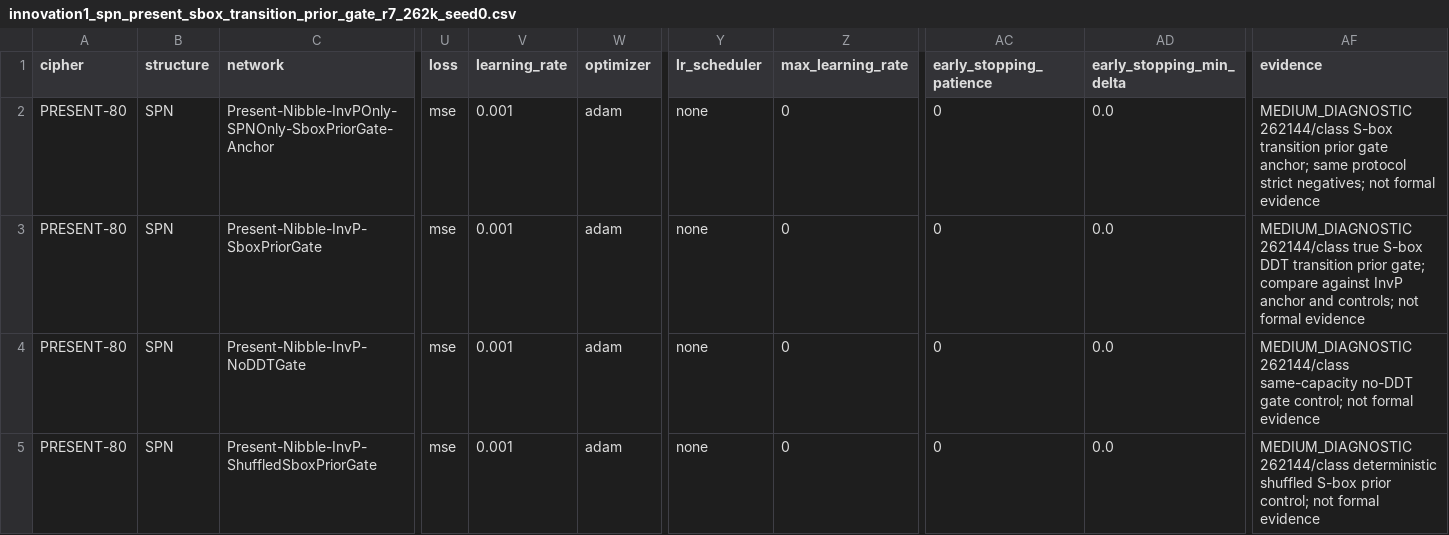
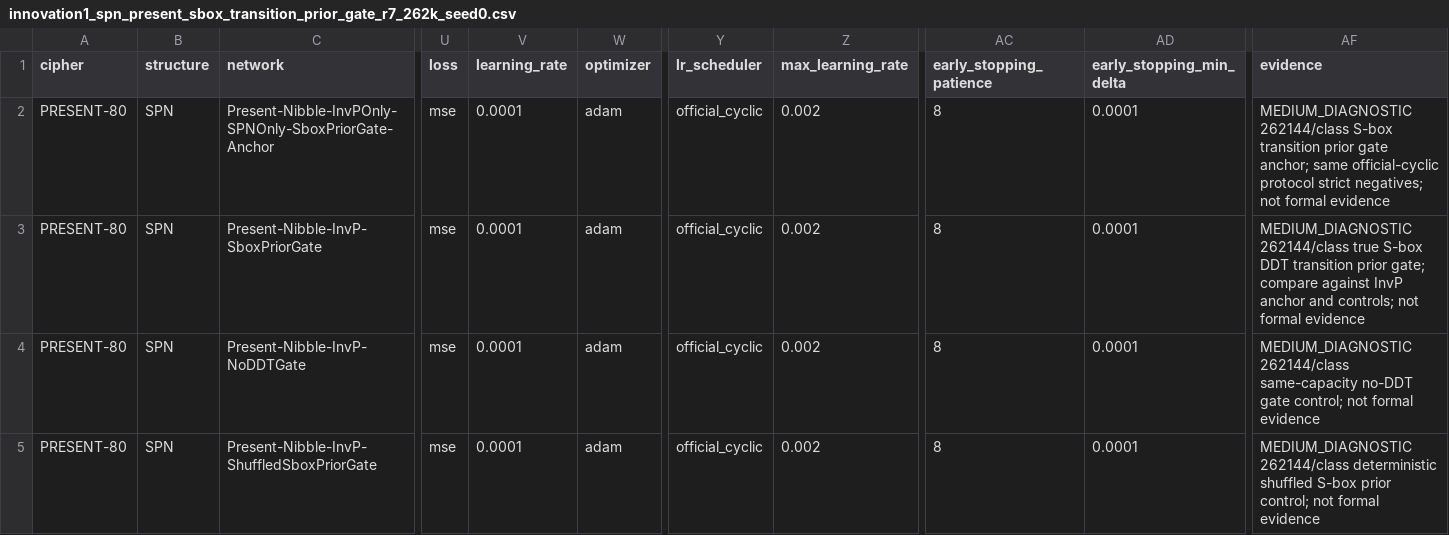
Before and after one commit to swordfate3/blockcipher-structure-adaptive-nd-v1, a CSV file: configs/experiment/innovation1/innovation1_spn_present_sbox_transition_prior_gate_r7_262k_seed0.csv, drawn as a sheet; only a part is shown, gaps mark what is left out; the diff names each change by its address in the sheet, - before the commit and + after, or states it on an @@ line.

Commit message:
fix: align sbox prior training protocol

```diff
--- a/configs/experiment/innovation1/innovation1_spn_present_sbox_transition_prior_gate_r7_262k_seed0.csv
+++ b/configs/experiment/innovation1/innovation1_spn_present_sbox_transition_prior_gate_r7_262k_seed0.csv
-V2:V5 (learning_rate): 0.001
+V2:V5 (learning_rate): 0.0001
-Y2:Y5 (lr_scheduler): none
+Y2:Y5 (lr_scheduler): official_cyclic
-Z2:Z5 (max_learning_rate): 0
+Z2:Z5 (max_learning_rate): 0.002
-AC2:AC5 (early_stopping_patience): 0
+AC2:AC5 (early_stopping_patience): 8
-AD2:AD5 (early_stopping_min_delta): 0.0
+AD2:AD5 (early_stopping_min_delta): 0.0001
-AF2 (evidence): …anchor; same protocol strict…
+AF2 (evidence): …anchor; same official-cyclic protocol strict…
```
Also changed, not shown: configs/experiment/innovation1/innovation1_spn_present_sbox_transition_prior_gate_r7_262k_seed1.csv, 7 other files.
